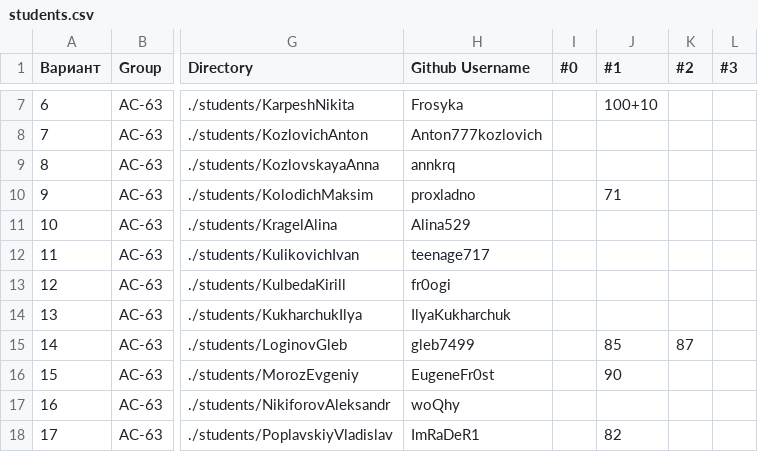
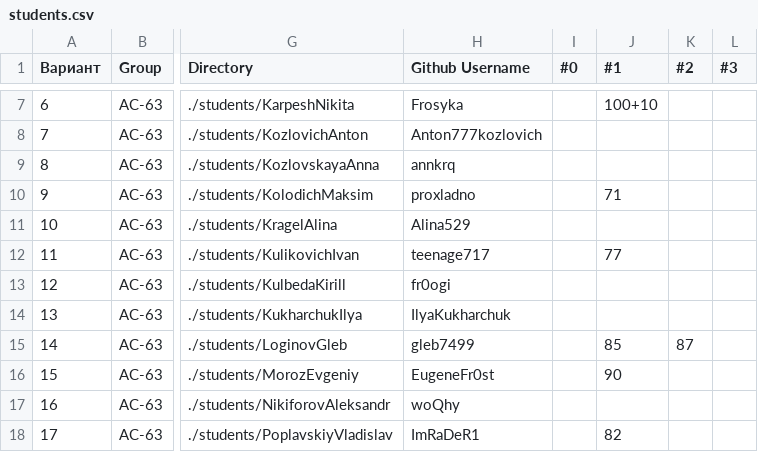
Before and after one commit to yarmolov/WT-AC-2025, a CSV file: students/students.csv, drawn as a sheet; only a part is shown, gaps mark what is left out; the diff names each change by its address in the sheet, - before the commit and + after, or states it on an @@ line.

Commit message:
marked

```diff
--- a/students/students.csv
+++ b/students/students.csv
-J12 (#1): (empty)
+J12 (#1): 77
```
